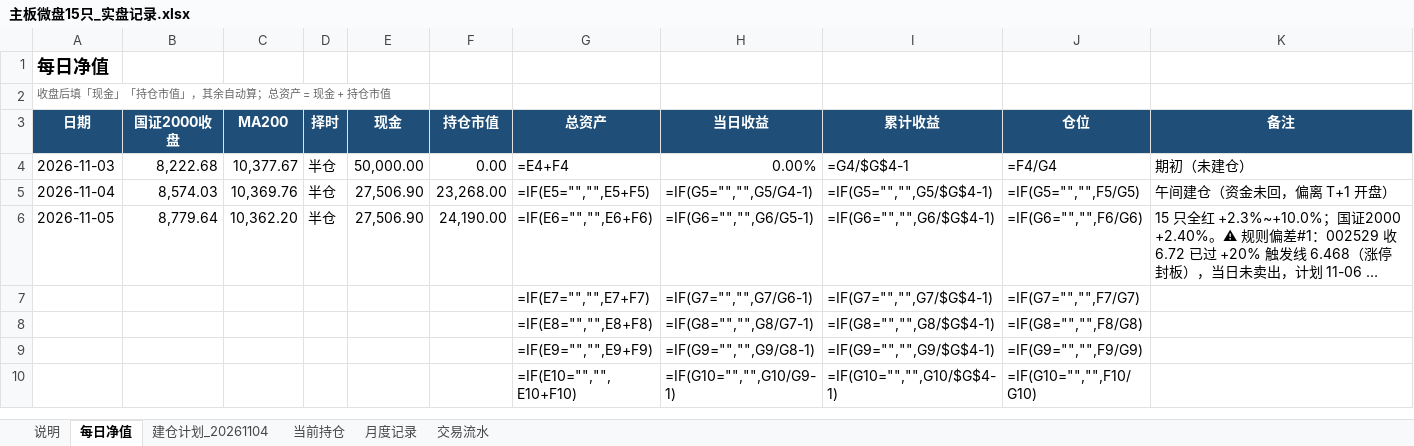
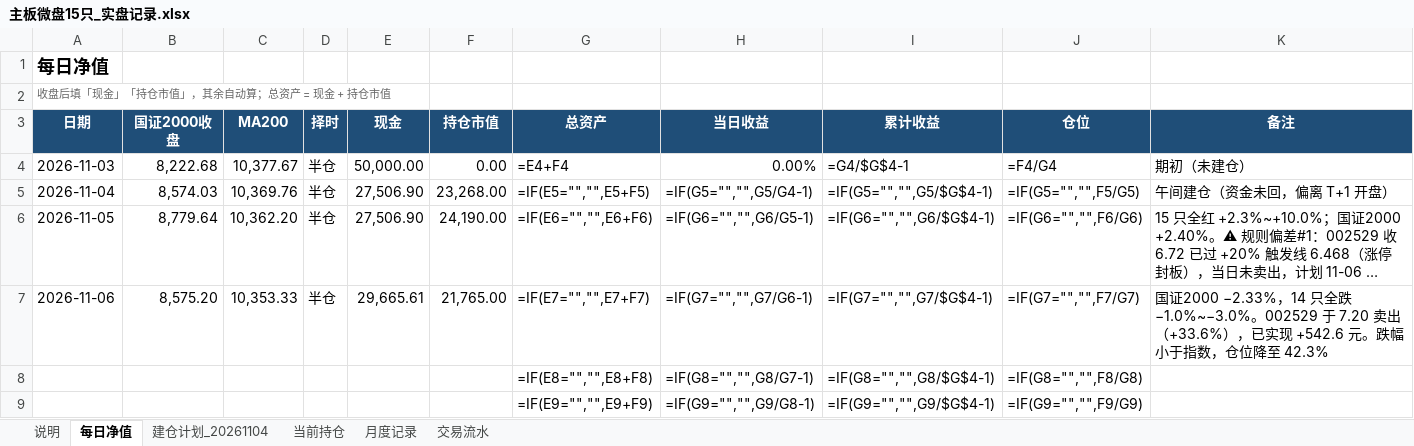
Before and after one commit to LinNego/QuantMind, an Excel workbook: docs/实盘记录/主板微盘15只_实盘记录.xlsx, sheet 每日净值, drawn as a sheet; only a part is shown; the shorter side is filled out with more unchanged rows; long unchanged cells end in …; values as stored, in another font and other column widths than the file's, no borders; formulas without a stored value are shown as written; charts and pictures not drawn; removed rows and columns are numbered as before the commit, all else as after; the diff names each change by its address in the sheet, - before the commit and + after, or states it on an @@ line.

```diff
--- a/docs/实盘记录/主板微盘15只_实盘记录.xlsx (sheet 每日净值)
+++ b/docs/实盘记录/主板微盘15只_实盘记录.xlsx (sheet 每日净值)
-row 7:  |  |  |  |  |  | =IF(E7="","",E7+F7) | =IF(G7="","",G7/G6-1) | =IF(G7="","",G7/$G$4-1) | =IF(G7="","",F7/G7)
+row 7: 2026-11-06 | 8,575.20 | 10,353.33 | 半仓 | 29,665.61 | 21,765.00 | =IF(E7="","",E7+F7) | =IF(G7="","",G7/G6-1) | =IF(G7="","",G7/$G$4-1) | =IF(G7="","",F7/G7) | 国证2000 −2.33%，14 只全跌 −1.0%~−3.0%。002529 于 7.20 卖出（+33.6%），已实现 +542.6 元。跌幅小于指数，仓位降至 42.3%
```
Also changed, not shown: sheet 当前持仓, sheet 交易流水, sheet 月度记录, sheet 说明, 2 other files.
